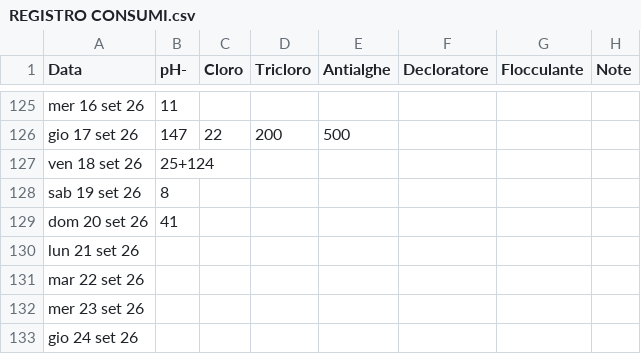
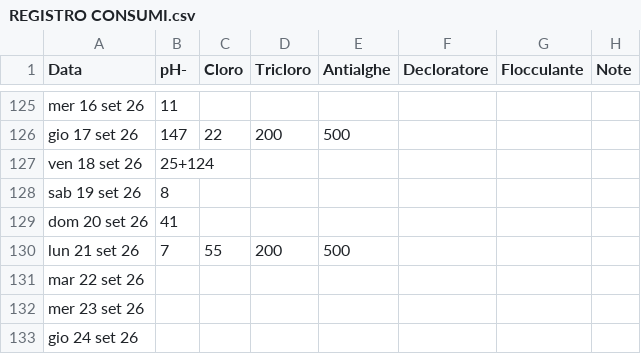
Before and after one commit to paolodelbalio/registrileanfore, a CSV file: REGISTRO CONSUMI.csv, drawn as a sheet; only a part is shown, gaps mark what is left out.

Commit message:
Aggiornamento automatico: REGISTRO CONSUMI.csv

```diff
--- a/REGISTRO CONSUMI.csv
+++ b/REGISTRO CONSUMI.csv
@@ -129,3 +129,3 @@ sab 19 set 26,8,,,,,,
 dom 20 set 26,41,,,,,,
-lun 21 set 26,,,,,,,
+lun 21 set 26,7,55,200,500,,,
 mar 22 set 26,,,,,,,
```
